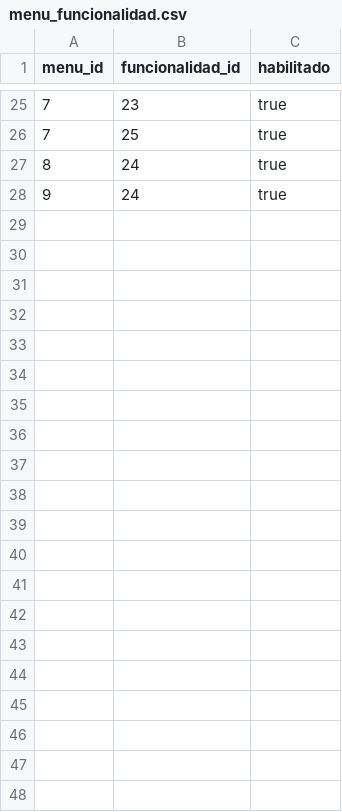
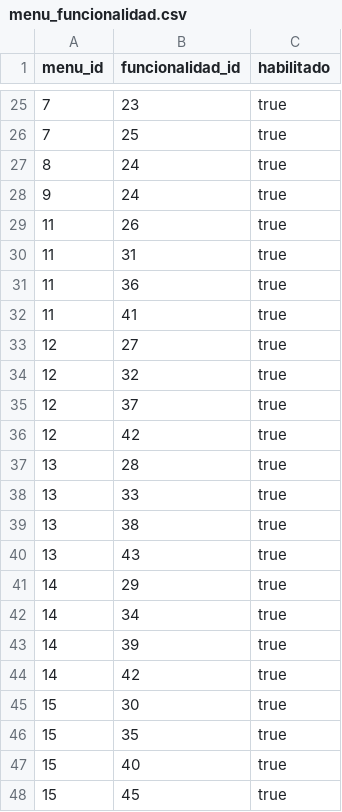
Before and after one commit to nicolaspavon/proyectoBD, a CSV file: ProyectoBD/src/DumpInicial/menu_funcionalidad.csv, drawn as a sheet; only a part is shown, gaps mark what is left out.

```diff
--- a/ProyectoBD/src/DumpInicial/menu_funcionalidad.csv
+++ b/ProyectoBD/src/DumpInicial/menu_funcionalidad.csv
@@ -28 +28,21 @@ menu_id,funcionalidad_id,habilitado
 9,24,true
+11,26,true
+11,31,true
+11,36,true
+11,41,true
+12,27,true
+12,32,true
+12,37,true
+12,42,true
+13,28,true
+13,33,true
+13,38,true
+13,43,true
+14,29,true
+14,34,true
+14,39,true
+14,42,true
+15,30,true
+15,35,true
+15,40,true
+15,45,true
```
Also changed, not shown: ProyectoBD/src/DumpInicial/funcionalidad.csv, ProyectoBD/src/DumpInicial/menu.csv, 3 other files.
